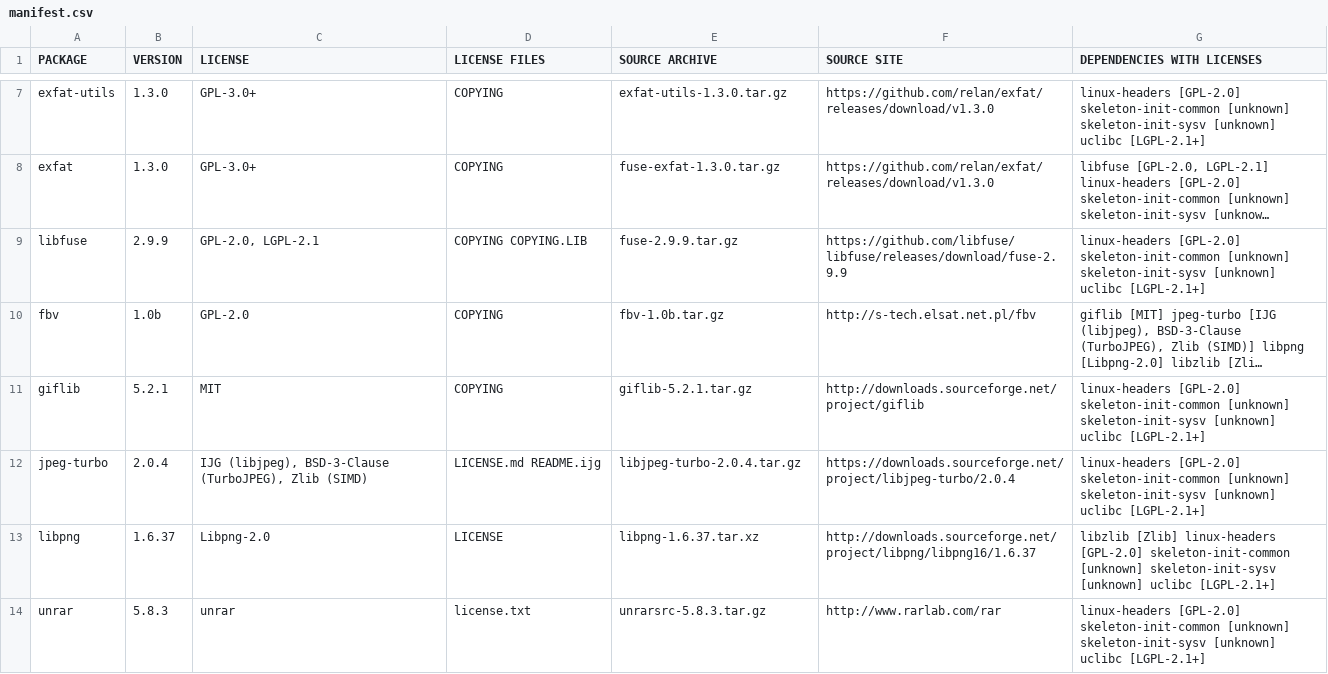
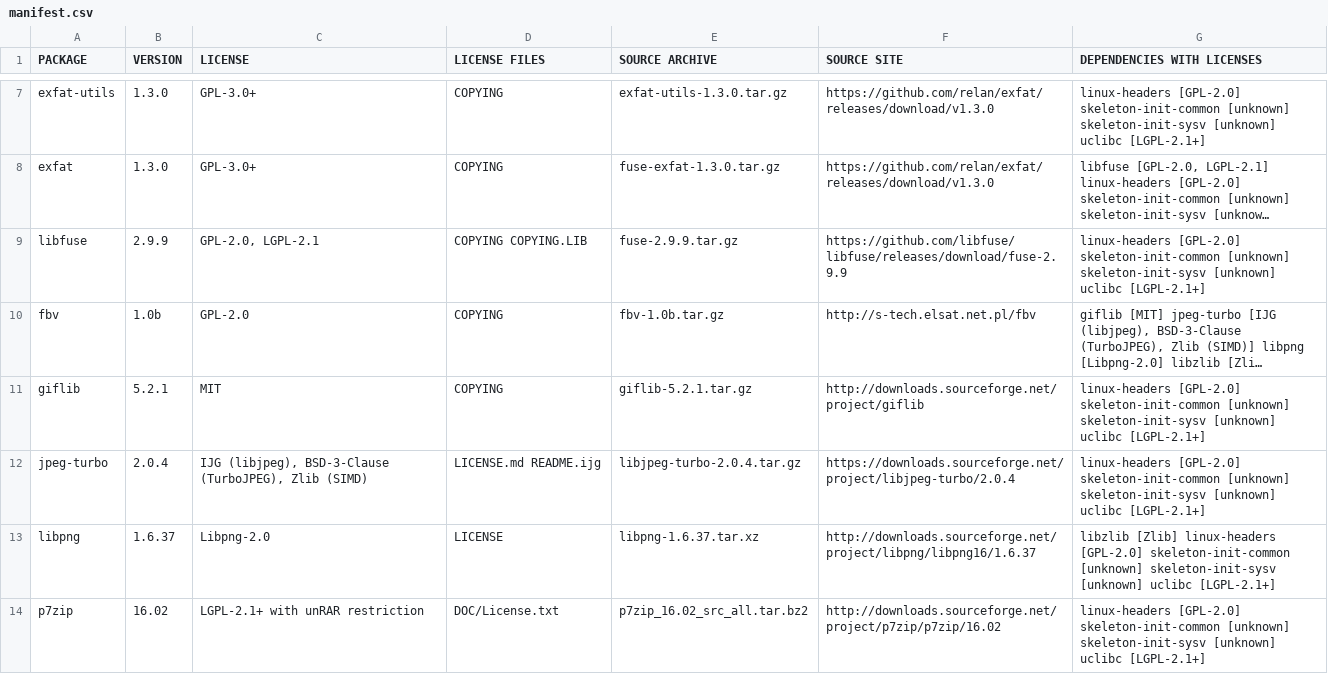
Before and after one commit to MiSTer-devel/mr-fusion, a CSV file: legal-info/manifest.csv, drawn as a sheet; only a part is shown, gaps mark what is left out; long unchanged cells end in ….

Commit message:
Update legal info to include p7zip and remove rar

```diff
--- a/legal-info/manifest.csv
+++ b/legal-info/manifest.csv
@@ -13,2 +13,2 @@
 "libpng","1.6.37","Libpng-2.0","LICENSE","libpng-1.6.37.tar.xz","http://downloads.sourceforge.net/project/libpng/libpng16/1.6.37","libzlib [Zlib] linux-headers [GPL-2.0] skeleton-init-common [unknown] skeleton-init-sysv [unknown] uclibc [LGPL-2.1+]"
-"unrar","5.8.3","unrar","license.txt","unrarsrc-5.8.3.tar.gz","http://www.rarlab.com/rar","linux-headers [GPL-2.0] skeleton-init-common [unknown] skeleton-init-sysv [unknown] uclibc [LGPL-2.1+]"
+"p7zip","16.02","LGPL-2.1+ with unRAR restriction","DOC/License.txt","p7zip_16.02_src_all.tar.bz2","http://downloads.sourceforge.net/project/p7zip/p7zip/16.02","linux-headers [GPL-2.0] skeleton-init-common [unknown] skeleton-init-sysv [unknown] uclibc [LGPL-2.1+]"
```
Also changed, not shown: 11 other files.
